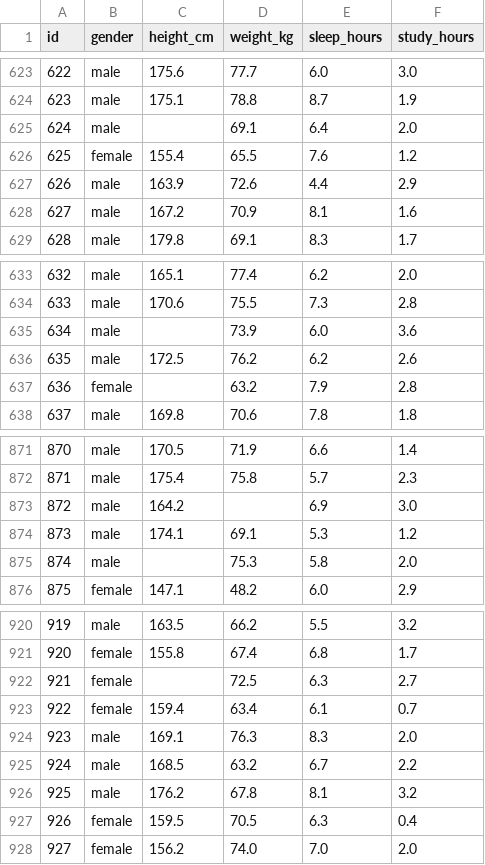
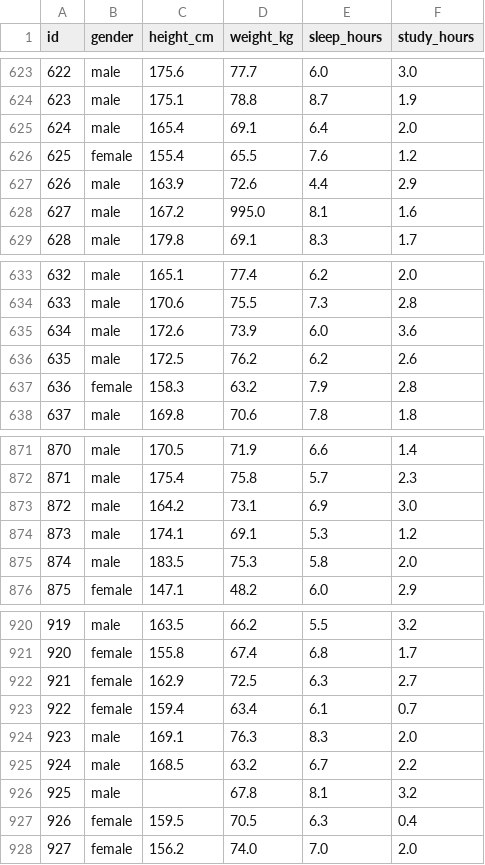
Before and after one commit to tnarumi/lecture-statistics, a CSV file: data/body_measurements_1000.csv, drawn as a sheet; only a part is shown, gaps mark what is left out; the diff covers the shown part only.

```diff
--- a/data/body_measurements_1000.csv
+++ b/data/body_measurements_1000.csv
@@ -624,6 +624,6 @@ id,gender,height_cm,weight_kg,sleep_hours,study_hours
 623,male,175.1,78.8,8.7,1.9
-624,male,,69.1,6.4,2.0
+624,male,165.4,69.1,6.4,2.0
 625,female,155.4,65.5,7.6,1.2
 626,male,163.9,72.6,4.4,2.9
-627,male,167.2,70.9,8.1,1.6
+627,male,167.2,995.0,8.1,1.6
 628,male,179.8,69.1,8.3,1.7
@@ -634,5 +634,5 @@ id,gender,height_cm,weight_kg,sleep_hours,study_hours
 633,male,170.6,75.5,7.3,2.8
-634,male,,73.9,6.0,3.6
+634,male,172.6,73.9,6.0,3.6
 635,male,172.5,76.2,6.2,2.6
-636,female,,63.2,7.9,2.8
+636,female,158.3,63.2,7.9,2.8
 637,male,169.8,70.6,7.8,1.8
@@ -872,5 +872,5 @@ id,gender,height_cm,weight_kg,sleep_hours,study_hours
 871,male,175.4,75.8,5.7,2.3
-872,male,164.2,,6.9,3.0
+872,male,164.2,73.1,6.9,3.0
 873,male,174.1,69.1,5.3,1.2
-874,male,,75.3,5.8,2.0
+874,male,183.5,75.3,5.8,2.0
 875,female,147.1,48.2,6.0,2.9
@@ -921,3 +921,3 @@ id,gender,height_cm,weight_kg,sleep_hours,study_hours
 920,female,155.8,67.4,6.8,1.7
-921,female,,72.5,6.3,2.7
+921,female,162.9,72.5,6.3,2.7
 922,female,159.4,63.4,6.1,0.7
@@ -925,3 +925,3 @@ id,gender,height_cm,weight_kg,sleep_hours,study_hours
 924,male,168.5,63.2,6.7,2.2
-925,male,176.2,67.8,8.1,3.2
+925,male,,67.8,8.1,3.2
 926,female,159.5,70.5,6.3,0.4
```
Also changed, not shown: 58 edited cells elsewhere in this file, 1 other file.
